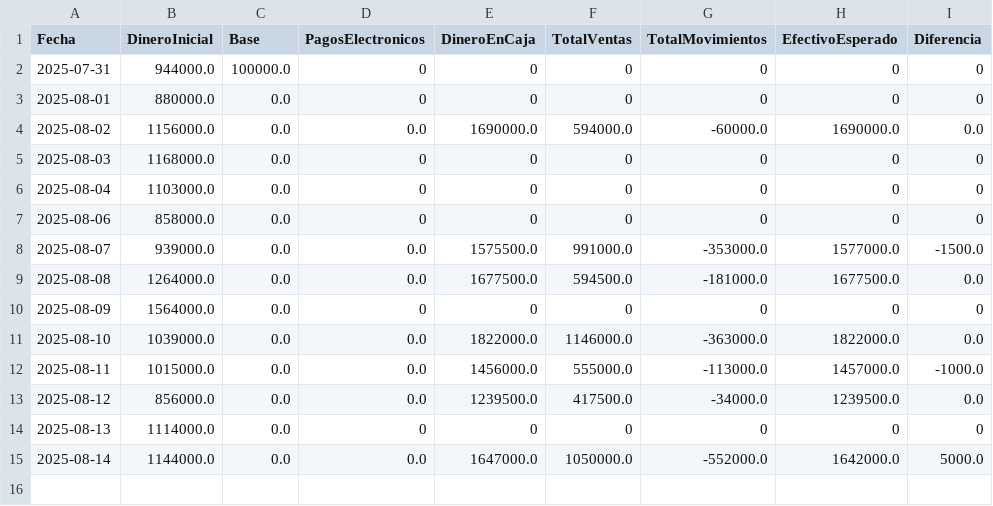
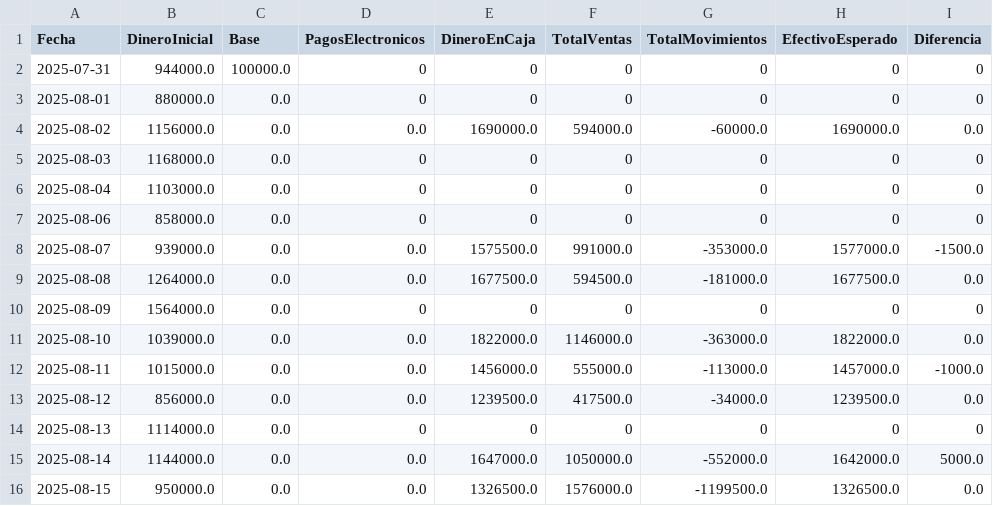
Before and after one commit to armandLizarazo/pedido, a CSV file: caja_registros.csv, drawn as a sheet.

```diff
--- a/caja_registros.csv
+++ b/caja_registros.csv
@@ -15 +15,2 @@ Fecha,DineroInicial,Base,PagosElectronicos,DineroEnCaja,TotalVentas,TotalMovimie
 2025-08-14,1144000.0,0.0,0.0,1647000.0,1050000.0,-552000.0,1642000.0,5000.0
+2025-08-15,950000.0,0.0,0.0,1326500.0,1576000.0,-1199500.0,1326500.0,0.0
```
Also changed, not shown: movimientos_caja.csv, registro_ventas.csv, 28 other files.
